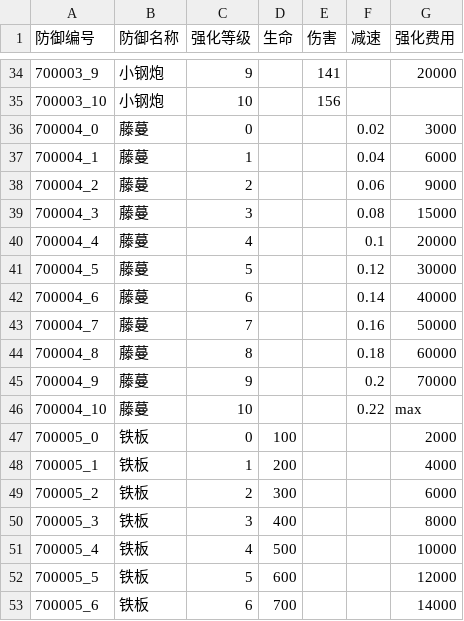
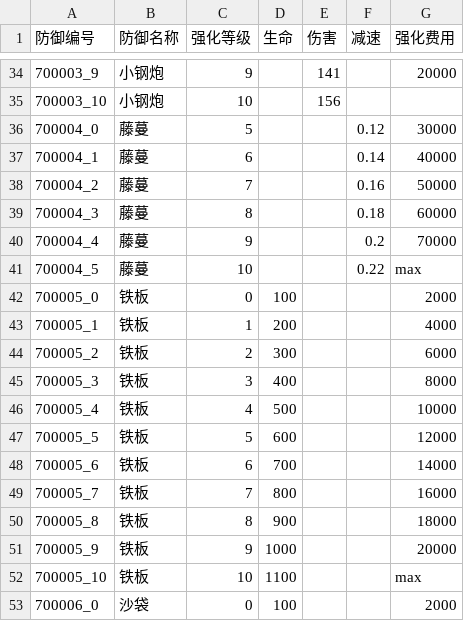
Before and after one commit to 1097195326/CompanyWork, a CSV file: SwampAttack/Resources/config/buildingUpgrade.csv, drawn as a sheet; only a part is shown, gaps mark what is left out; the shorter side is filled out with more unchanged rows; removed rows and columns are numbered as before the commit, all else as after; the diff names each change by its address in the sheet, - before the commit and + after, or states it on an @@ line.

```diff
--- a/SwampAttack/Resources/config/buildingUpgrade.csv
+++ b/SwampAttack/Resources/config/buildingUpgrade.csv
-row 36: 700004_0 | 藤蔓 | 0 |  |  | 0.02 | 3000
-row 37: 700004_1 | 藤蔓 | 1 |  |  | 0.04 | 6000
-row 38: 700004_2 | 藤蔓 | 2 |  |  | 0.06 | 9000
-row 39: 700004_3 | 藤蔓 | 3 |  |  | 0.08 | 15000
-row 40: 700004_4 | 藤蔓 | 4 |  |  | 0.1 | 20000
-A36 (防御编号): 700004_5
+A36 (防御编号): 700004_0
-A37 (防御编号): 700004_6
+A37 (防御编号): 700004_1
-A38 (防御编号): 700004_7
+A38 (防御编号): 700004_2
-A39 (防御编号): 700004_8
+A39 (防御编号): 700004_3
-A40 (防御编号): 700004_9
+A40 (防御编号): 700004_4
-A41 (防御编号): 700004_10
+A41 (防御编号): 700004_5
```
Also changed, not shown: SwampAttack/Resources/config/daojuUpgrade.csv, SwampAttack/Resources/config/guanqia.csv, 23 other files.
